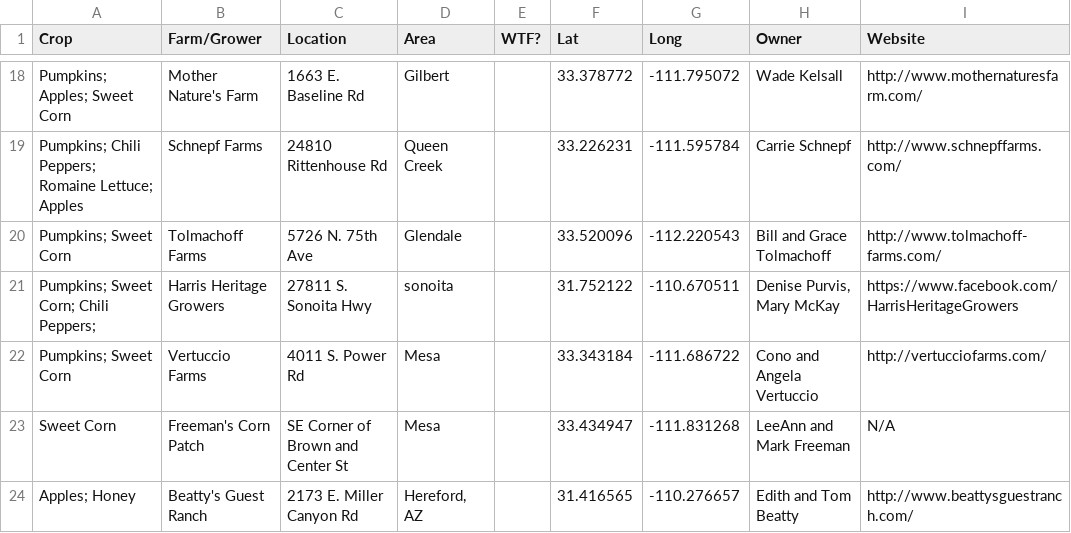
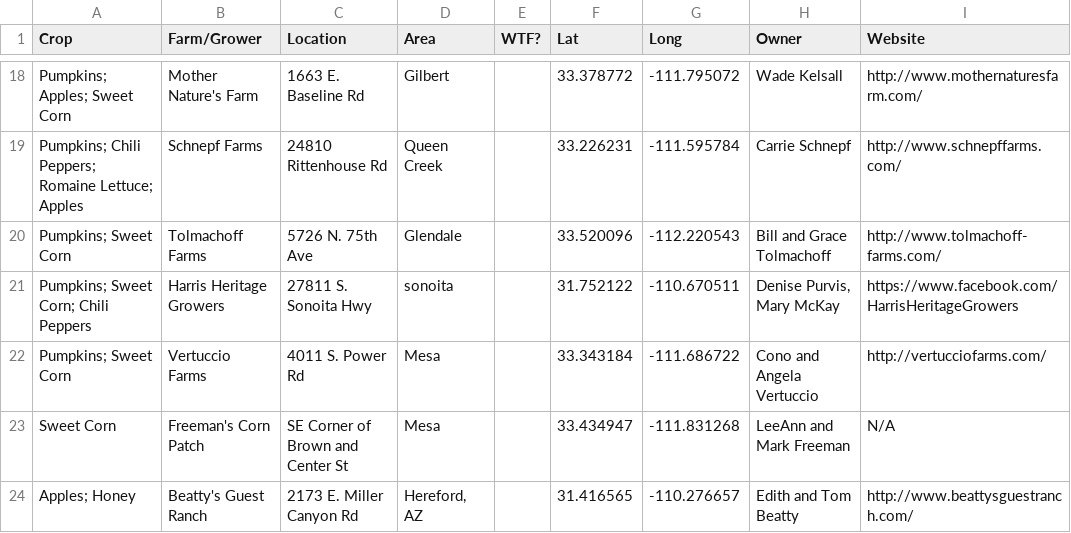
Before and after one commit to azgs/az-agriculture, a CSV file: data/upickfarmv1.csv, drawn as a sheet; only a part is shown, gaps mark what is left out; the diff names each change by its address in the sheet, - before the commit and + after, or states it on an @@ line.

Commit message:
fixed error in the data for Harris Heritage Growers

```diff
--- a/data/upickfarmv1.csv
+++ b/data/upickfarmv1.csv
-A21 (Crop): Pumpkins; Sweet Corn; Chili Peppers;
+A21 (Crop): Pumpkins; Sweet Corn; Chili Peppers
```
Also changed, not shown: 1 other file.
